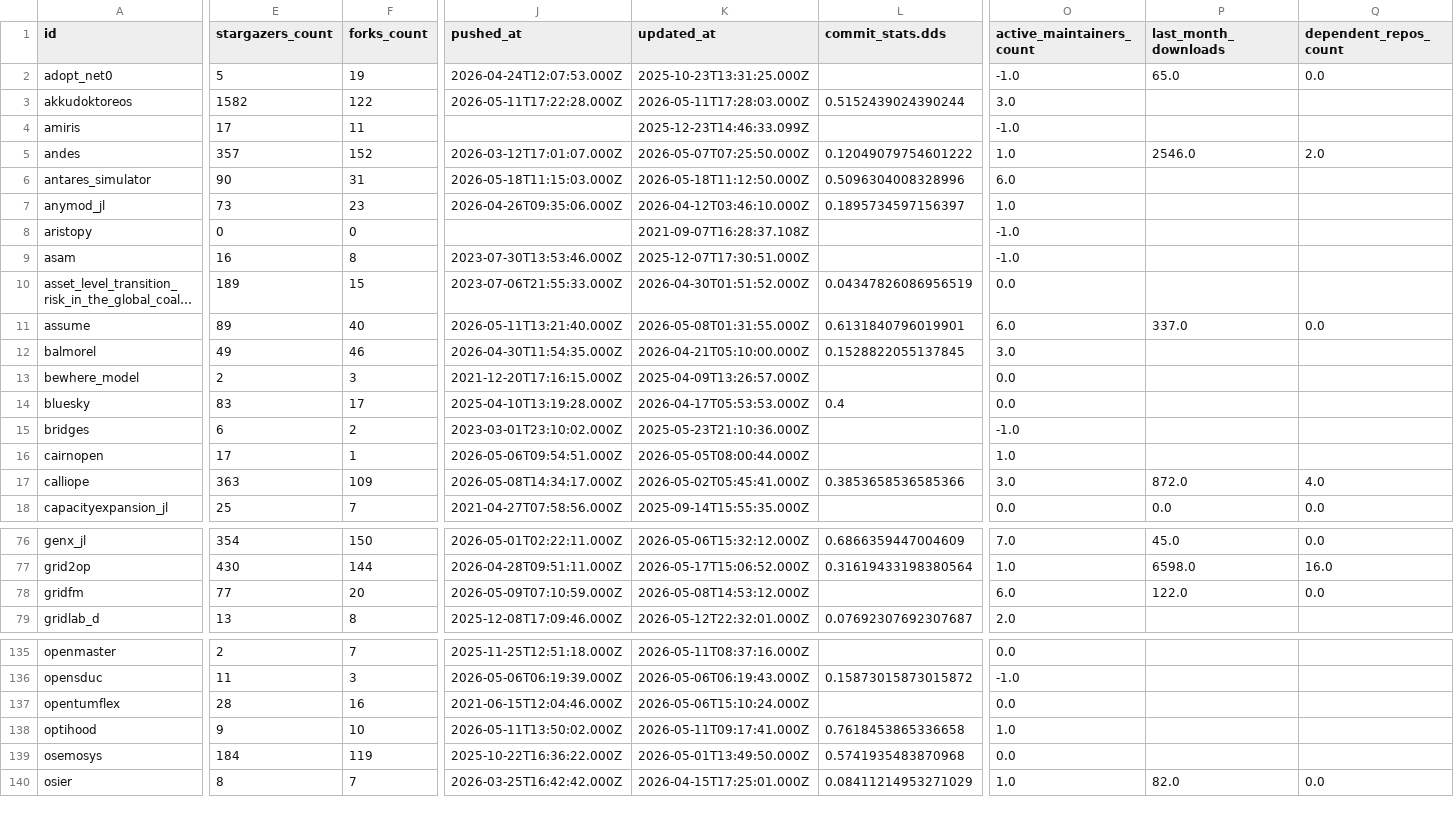
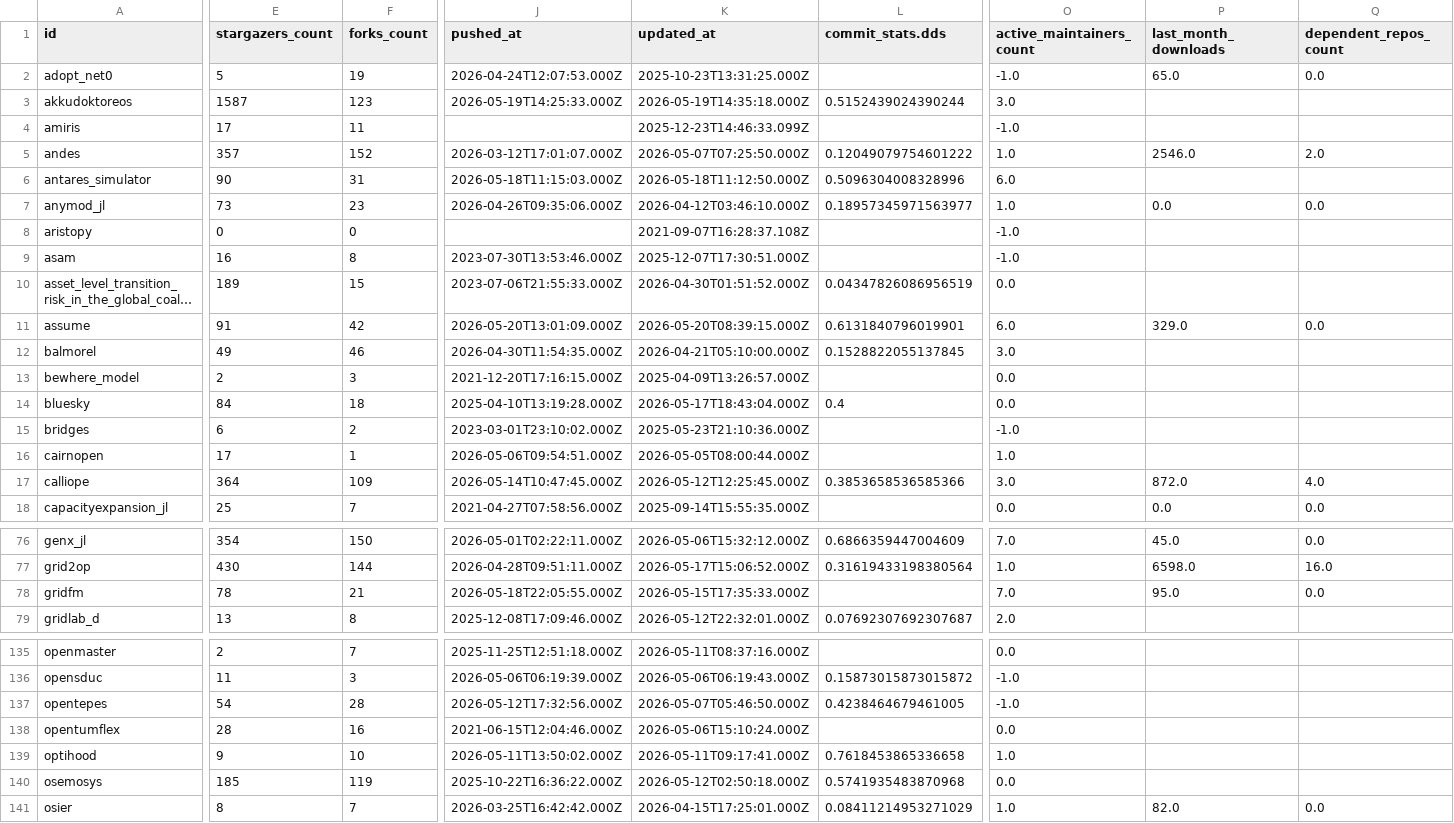
Before and after one commit to open-energy-transition/openmod-tracker, a CSV file: inventory/output/stats.csv, drawn as a sheet; only a part is shown, gaps mark what is left out; long unchanged cells end in …; addresses are those after the commit; rows hold the shown columns only; the diff covers the shown part only; the diff names each change by its address in the sheet, - before the commit and + after, or states it on an @@ line.

Commit message:
code: modify country converter

```diff
--- a/inventory/output/stats.csv
+++ b/inventory/output/stats.csv
-E3 (stargazers_count): 1582
+E3 (stargazers_count): 1587
-F3 (forks_count): 122
+F3 (forks_count): 123
-J3 (pushed_at): 2026-05-11T17:22:28.000Z
+J3 (pushed_at): 2026-05-19T14:25:33.000Z
-K3 (updated_at): 2026-05-11T17:28:03.000Z
+K3 (updated_at): 2026-05-19T14:35:18.000Z
-L7 (commit_stats.dds): 0.1895734597156397
+L7 (commit_stats.dds): 0.18957345971563977
-P7 (last_month_downloads): (empty)
+P7 (last_month_downloads): 0.0
-Q7 (dependent_repos_count): (empty)
+Q7 (dependent_repos_count): 0.0
-E11 (stargazers_count): 89
+E11 (stargazers_count): 91
-F11 (forks_count): 40
+F11 (forks_count): 42
-J11 (pushed_at): 2026-05-11T13:21:40.000Z
+J11 (pushed_at): 2026-05-20T13:01:09.000Z
-K11 (updated_at): 2026-05-08T01:31:55.000Z
+K11 (updated_at): 2026-05-20T08:39:15.000Z
-P11 (last_month_downloads): 337.0
+P11 (last_month_downloads): 329.0
-E14 (stargazers_count): 83
+E14 (stargazers_count): 84
-F14 (forks_count): 17
+F14 (forks_count): 18
-K14 (updated_at): 2026-04-17T05:53:53.000Z
+K14 (updated_at): 2026-05-17T18:43:04.000Z
-E17 (stargazers_count): 363
+E17 (stargazers_count): 364
-J17 (pushed_at): 2026-05-08T14:34:17.000Z
+J17 (pushed_at): 2026-05-14T10:47:45.000Z
-K17 (updated_at): 2026-05-02T05:45:41.000Z
+K17 (updated_at): 2026-05-12T12:25:45.000Z
-E78 (stargazers_count): 77
+E78 (stargazers_count): 78
-F78 (forks_count): 20
+F78 (forks_count): 21
-J78 (pushed_at): 2026-05-09T07:10:59.000Z
+J78 (pushed_at): 2026-05-18T22:05:55.000Z
-K78 (updated_at): 2026-05-08T14:53:12.000Z
+K78 (updated_at): 2026-05-15T17:35:33.000Z
-O78 (active_maintainers_count): 6.0
+O78 (active_maintainers_count): 7.0
-P78 (last_month_downloads): 122.0
+P78 (last_month_downloads): 95.0
+row 137: opentepes | 54 | 28 | 2026-05-12T17:32:56.000Z | 2026-05-07T05:46:50.000Z | 0.4238464679461005 | -1.0
-E140 (stargazers_count): 184
+E140 (stargazers_count): 185
-K140 (updated_at): 2026-05-01T13:49:50.000Z
+K140 (updated_at): 2026-05-12T02:50:18.000Z
```
Also changed, not shown: 70 edited cells elsewhere in this file, inventory/output/docs.csv, inventory/output/reasons.csv, 6 other files.
